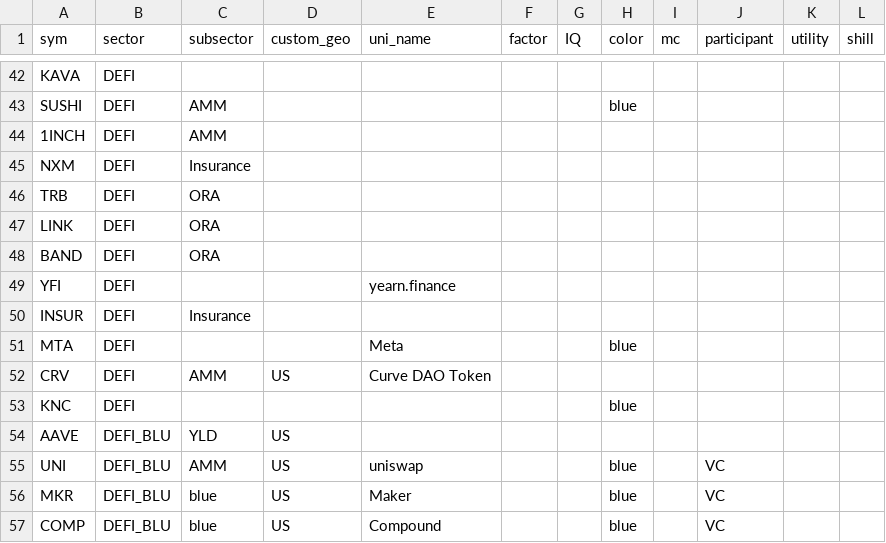
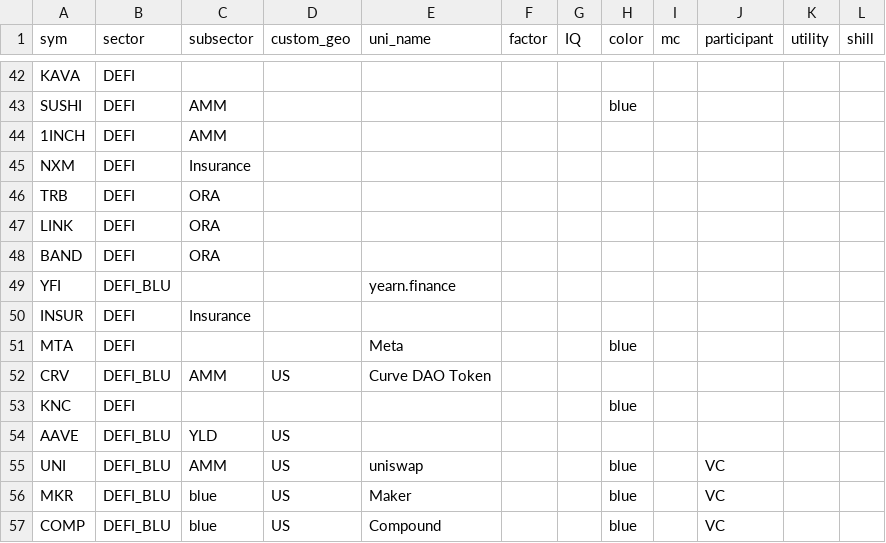
Before and after one commit to jshih2388/basic, a CSV file: sectors.csv, drawn as a sheet; only a part is shown, gaps mark what is left out.

Commit message:
Update sectors.csv

```diff
--- a/sectors.csv
+++ b/sectors.csv
@@ -48,6 +48,6 @@ LINK,DEFI,ORA,,,,,,,,,
 BAND,DEFI,ORA,,,,,,,,,
-YFI,DEFI,,,yearn.finance,,,,,,,
+YFI,DEFI_BLU,,,yearn.finance,,,,,,,
 INSUR,DEFI,Insurance,,,,,,,,,
 MTA,DEFI,,,Meta,,,blue,,,,
-CRV,DEFI,AMM,US,Curve DAO Token,,,,,,,
+CRV,DEFI_BLU,AMM,US,Curve DAO Token,,,,,,,
 KNC,DEFI,,,,,,blue,,,,
```
